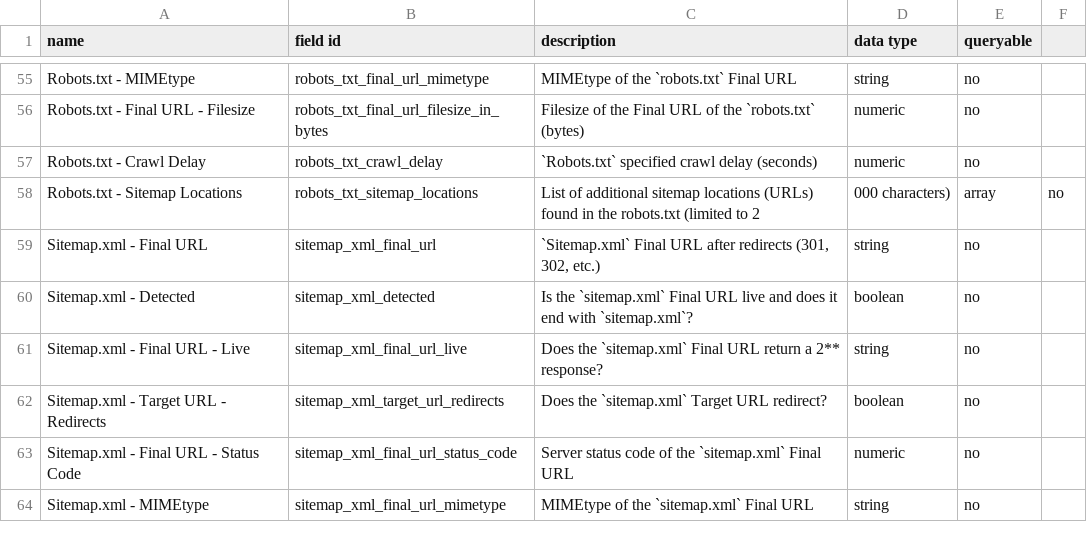
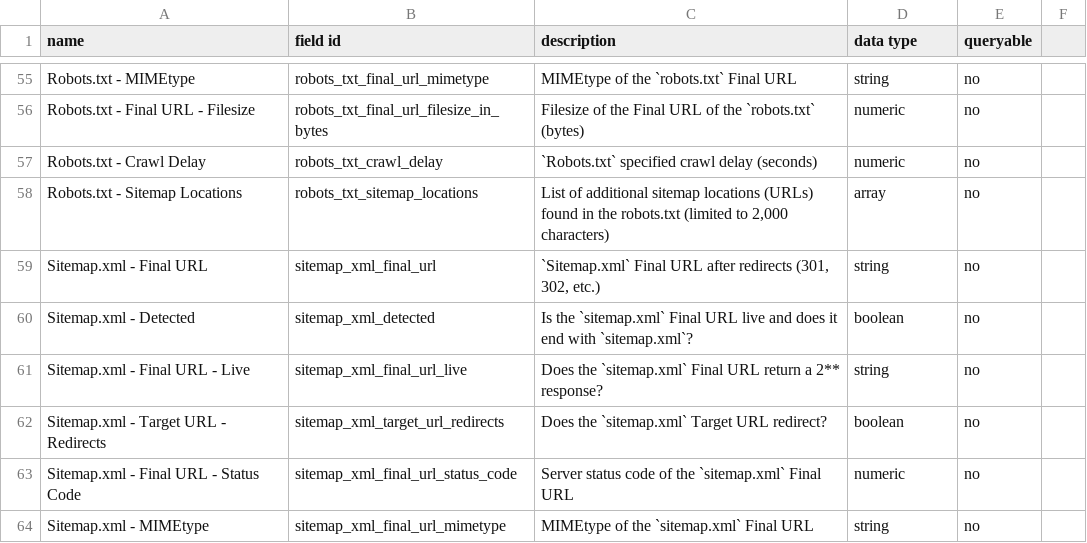
Before and after one commit to GSA/site-scanning-documentation, a CSV file: data/Site_Scanning_Data_Dictionary.csv, drawn as a sheet; only a part is shown, gaps mark what is left out.

Commit message:
fixing csv

```diff
--- a/data/Site_Scanning_Data_Dictionary.csv
+++ b/data/Site_Scanning_Data_Dictionary.csv
@@ -57,3 +57,3 @@ Robots.txt - Final URL - Filesize,robots_txt_final_url_filesize_in_bytes,Filesiz
 Robots.txt - Crawl Delay,robots_txt_crawl_delay,`Robots.txt` specified crawl delay (seconds),numeric,no
-Robots.txt - Sitemap Locations,robots_txt_sitemap_locations,List of additional sitemap locations (URLs) found in the robots.txt (limited to 2,000 characters),array,no
+Robots.txt - Sitemap Locations,robots_txt_sitemap_locations,"List of additional sitemap locations (URLs) found in the robots.txt (limited to 2,000 characters)",array,no
 Sitemap.xml - Final URL,sitemap_xml_final_url,"`Sitemap.xml` Final URL after redirects (301, 302, etc.)",string,no
```
